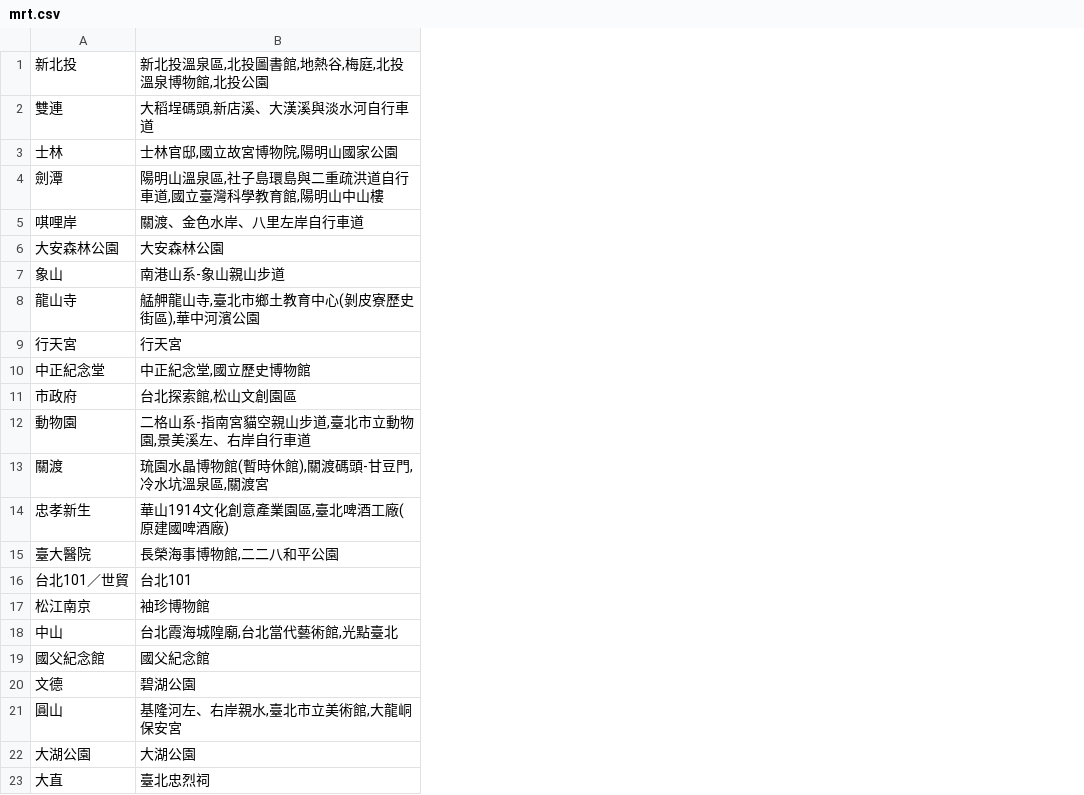
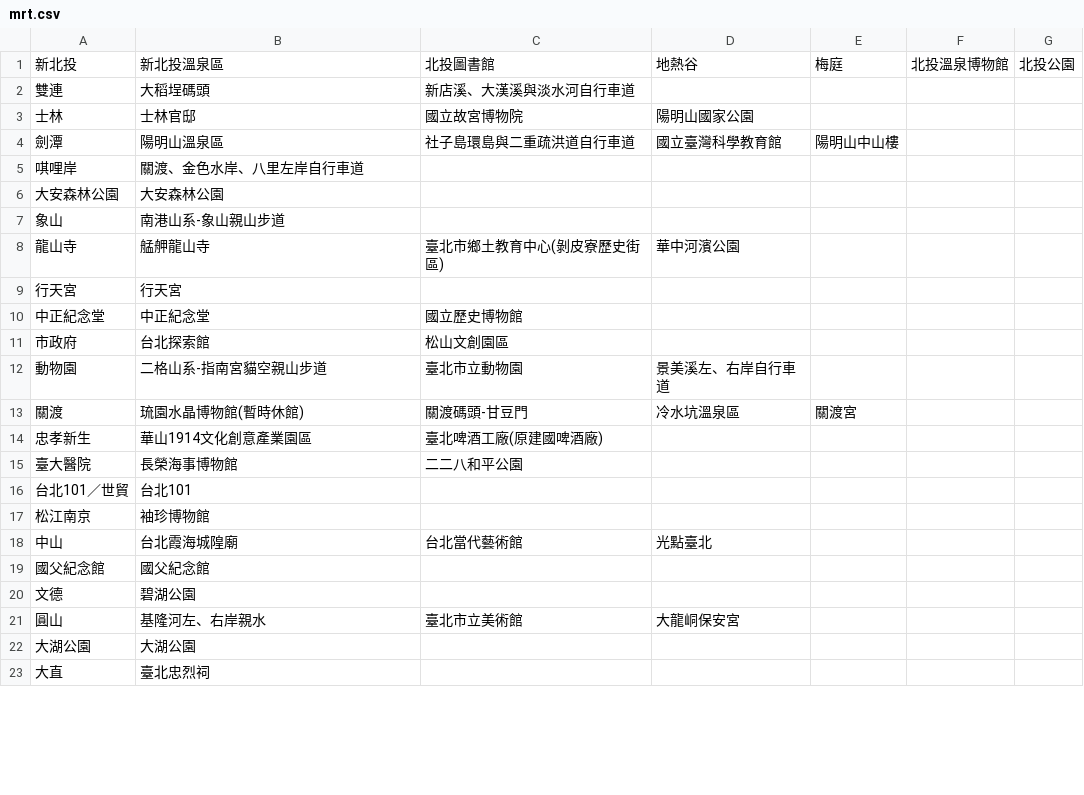
Before and after one commit to Ro5555chenn/Front-End-Beginners-Ross, a CSV file: Week3/Task1/mrt.csv, drawn as a sheet; only a part is shown; the diff names each change by its address in the sheet, - before the commit and + after, or states it on an @@ line.

```diff
--- a/Week3/Task1/mrt.csv
+++ b/Week3/Task1/mrt.csv
+column C, rows 1-21: 北投圖書館 | 新店溪、大漢溪與淡水河自行車道 | 國立故宮博物院 | 社子島環島與二重疏洪道自行車道 |  |  |  | 臺北市鄉土教育中心(剝皮寮歷史街區) |  | 國立歷史博物館 | 松山文創園區 | 臺北市立動物園 | 關渡碼頭-甘豆門 | 臺北啤酒工廠(原建國啤酒廠) | 二二八和平公園 |  |  | 台北當代藝術館 |  |  | 臺北市立美術館
+column D, rows 1-21: 地熱谷 |  | 陽明山國家公園 | 國立臺灣科學教育館 |  |  |  | 華中河濱公園 |  |  |  | 景美溪左、右岸自行車道 | 冷水坑溫泉區 |  |  |  |  | 光點臺北 |  |  | 大龍峒保安宮
+column E, rows 1-13: 梅庭 |  |  | 陽明山中山樓 |  |  |  |  |  |  |  |  | 關渡宮
+column F, row 1: 北投溫泉博物館
+column G, row 1: 北投公園
-B1: 新北投溫泉區,北投圖書館,地熱谷,梅庭,北投溫泉博物館,北投公園
+B1: 新北投溫泉區
-B2: 大稻埕碼頭,新店溪、大漢溪與淡水河自行車道
+B2: 大稻埕碼頭
-B3: 士林官邸,國立故宮博物院,陽明山國家公園
+B3: 士林官邸
-B4: 陽明山溫泉區,社子島環島與二重疏洪道自行車道,國立臺灣科學教育館,陽明山中山樓
+B4: 陽明山溫泉區
-B8: 艋舺龍山寺,臺北市鄉土教育中心(剝皮寮歷史街區),華中河濱公園
+B8: 艋舺龍山寺
-B10: 中正紀念堂,國立歷史博物館
+B10: 中正紀念堂
-B11: 台北探索館,松山文創園區
+B11: 台北探索館
-B12: 二格山系-指南宮貓空親山步道,臺北市立動物園,景美溪左、右岸自行車道
+B12: 二格山系-指南宮貓空親山步道
-B13: 琉園水晶博物館(暫時休館),關渡碼頭-甘豆門,冷水坑溫泉區,關渡宮
+B13: 琉園水晶博物館(暫時休館)
-B14: 華山1914文化創意產業園區,臺北啤酒工廠(原建國啤酒廠)
+B14: 華山1914文化創意產業園區
-B15: 長榮海事博物館,二二八和平公園
+B15: 長榮海事博物館
-B18: 台北霞海城隍廟,台北當代藝術館,光點臺北
+B18: 台北霞海城隍廟
-B21: 基隆河左、右岸親水,臺北市立美術館,大龍峒保安宮
+B21: 基隆河左、右岸親水
```
Also changed, not shown: Week3/Task1/spot.csv, 1 other file.
